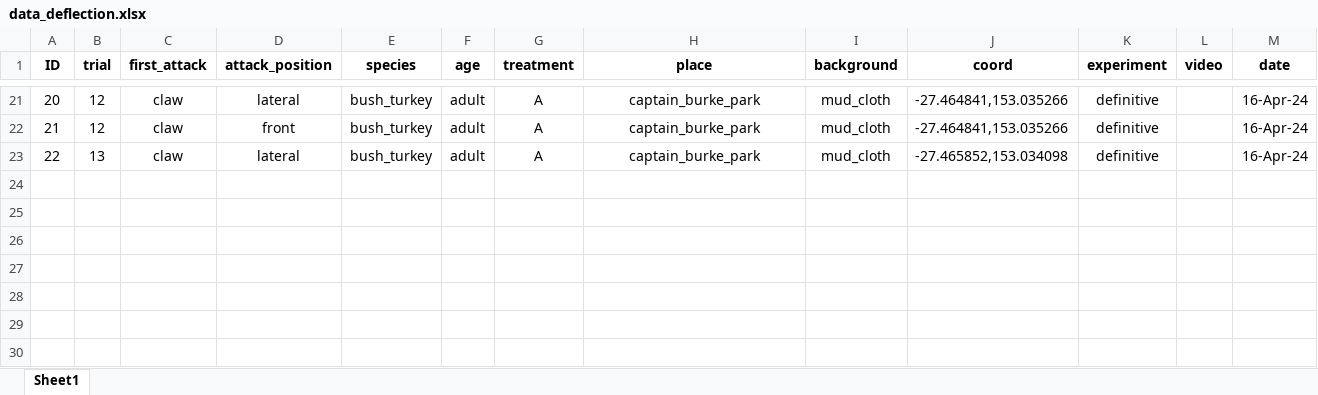
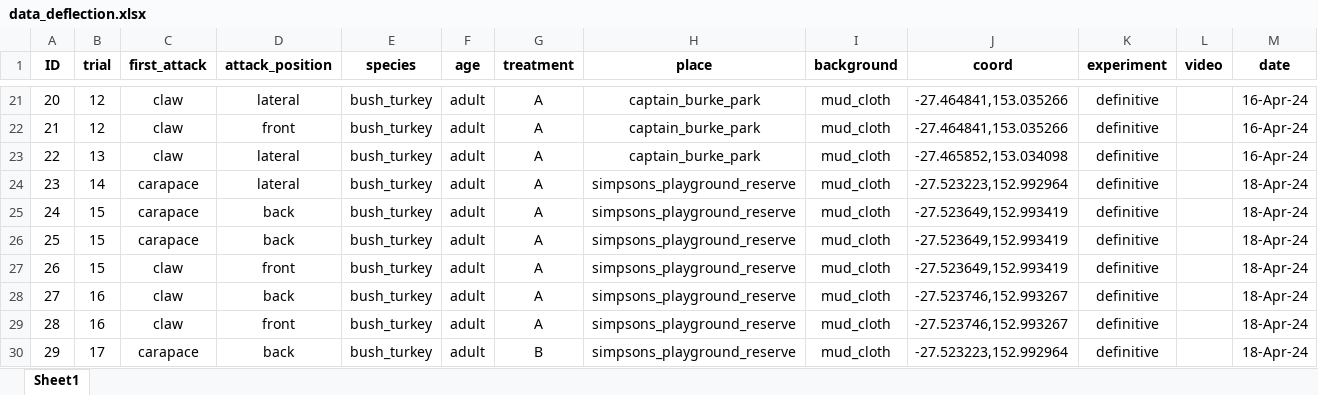
Before and after one commit to DiogoJackson/fiddlercrab_deflection, an Excel workbook: projeto_deflection/data/raw/data_deflection.xlsx, sheet Sheet1, drawn as a sheet; only a part is shown, gaps mark what is left out; values as stored, in another font and other column widths than the file's, no borders; the diff names each change by its address in the sheet, - before the commit and + after, or states it on an @@ line.

Commit message:
Update data_deflection.xlsx

```diff
--- a/projeto_deflection/data/raw/data_deflection.xlsx (sheet Sheet1)
+++ b/projeto_deflection/data/raw/data_deflection.xlsx (sheet Sheet1)
+row 24: 23 | 14 | carapace | lateral | bush_turkey | adult | A | simpsons_playground_reserve | mud_cloth | -27.523223,152.992964 | definitive |  | 18-Apr-24
+row 25: 24 | 15 | carapace | back | bush_turkey | adult | A | simpsons_playground_reserve | mud_cloth | -27.523649,152.993419 | definitive |  | 18-Apr-24
+row 26: 25 | 15 | carapace | back | bush_turkey | adult | A | simpsons_playground_reserve | mud_cloth | -27.523649,152.993419 | definitive |  | 18-Apr-24
+row 27: 26 | 15 | claw | front | bush_turkey | adult | A | simpsons_playground_reserve | mud_cloth | -27.523649,152.993419 | definitive |  | 18-Apr-24
+row 28: 27 | 16 | claw | back | bush_turkey | adult | A | simpsons_playground_reserve | mud_cloth | -27.523746,152.993267 | definitive |  | 18-Apr-24
+row 29: 28 | 16 | claw | front | bush_turkey | adult | A | simpsons_playground_reserve | mud_cloth | -27.523746,152.993267 | definitive |  | 18-Apr-24
+row 30: 29 | 17 | carapace | back | bush_turkey | adult | B | simpsons_playground_reserve | mud_cloth | -27.523223,152.992964 | definitive |  | 18-Apr-24
```
